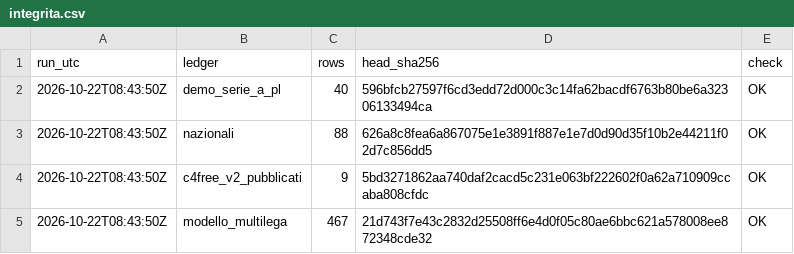
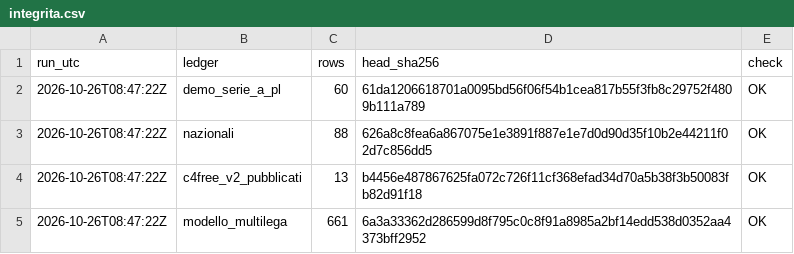
Before and after one commit to softautomationlg-oss/bip-storico, a CSV file: integrita.csv, drawn as a sheet.

```diff
--- a/integrita.csv
+++ b/integrita.csv
@@ -1,5 +1,5 @@
 run_utc,ledger,rows,head_sha256,check
-2026-10-22T08:43:50Z,demo_serie_a_pl,40,596bfcb27597f6cd3edd72d000c3c14fa62bacdf6763b80be6a32306133494ca,OK
-2026-10-22T08:43:50Z,nazionali,88,626a8c8fea6a867075e1e3891f887e1e7d0d90d35f10b2e44211f02d7c856dd5,OK
-2026-10-22T08:43:50Z,c4free_v2_pubblicati,9,5bd3271862aa740daf2cacd5c231e063bf222602f0a62a710909ccaba808cfdc,OK
-2026-10-22T08:43:50Z,modello_multilega,467,21d743f7e43c2832d25508ff6e4d0f05c80ae6bbc621a578008ee872348cde32,OK
+2026-10-26T08:47:22Z,demo_serie_a_pl,60,61da1206618701a0095bd56f06f54b1cea817b55f3fb8c29752f4809b111a789,OK
+2026-10-26T08:47:22Z,nazionali,88,626a8c8fea6a867075e1e3891f887e1e7d0d90d35f10b2e44211f02d7c856dd5,OK
+2026-10-26T08:47:22Z,c4free_v2_pubblicati,13,b4456e487867625fa072c726f11cf368efad34d70a5b38f3b50083fb82d91f18,OK
+2026-10-26T08:47:22Z,modello_multilega,661,6a3a33362d286599d8f795c0c8f91a8985a2bf14edd538d0352aa4373bff2952,OK
```
Also changed, not shown: 2 other files.
